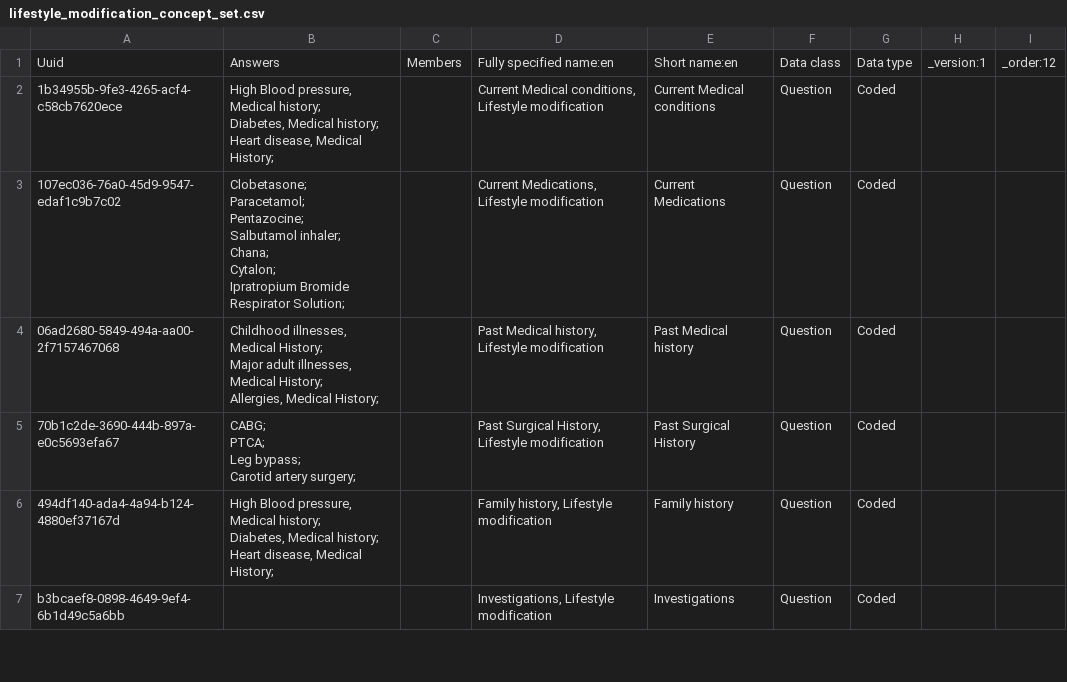
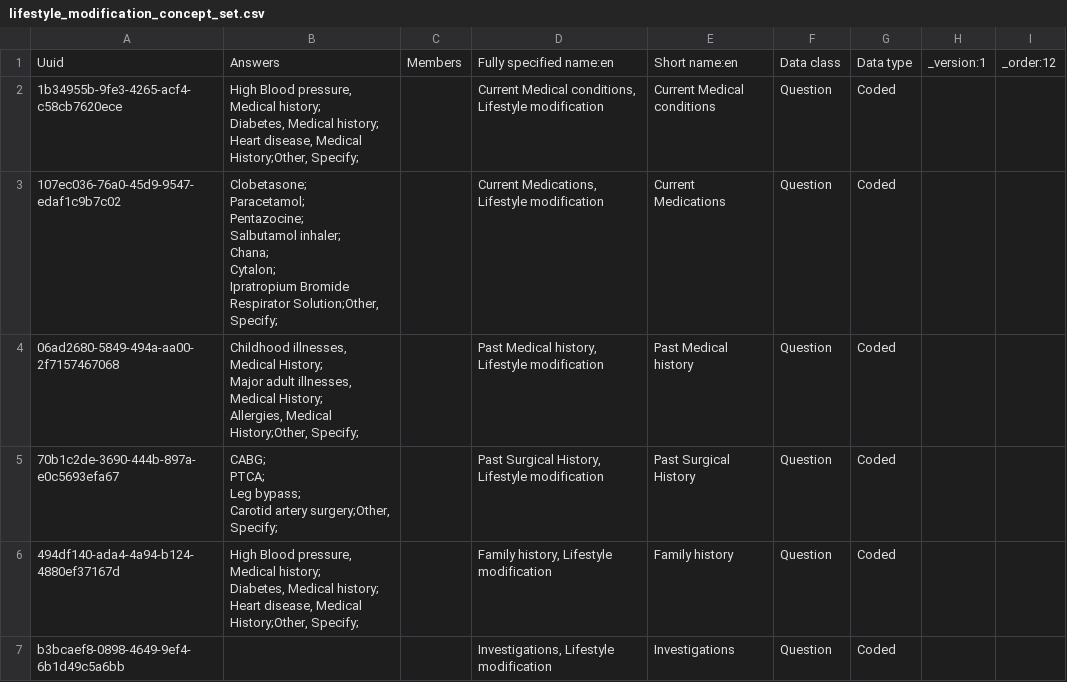
Before and after one commit to IntelliSOFT-Consulting/nextgen-metadata, a CSV file: configuration/concepts/lifestyle_modification_concept_set.csv, drawn as a sheet; only a part is shown; the diff covers the shown part only.

```diff
--- a/configuration/concepts/lifestyle_modification_concept_set.csv
+++ b/configuration/concepts/lifestyle_modification_concept_set.csv
@@ -1,22 +1,22 @@
 Uuid,Answers,Members,Fully specified name:en,Short name:en,Data class,Data type,_version:1,_order:12
-1b34955b-9fe3-4265-acf4-c58cb7620ece,"High Blood pressure, Medical history;
-Diabetes, Medical history;
-Heart disease, Medical History;",,"Current Medical conditions, Lifestyle modification",Current Medical conditions,Question,Coded,,
-107ec036-76a0-45d9-9547-edaf1c9b7c02,"Clobetasone;	
-Paracetamol;	
-Pentazocine;	
-Salbutamol inhaler;	
-Chana;	
-Cytalon;	
-Ipratropium Bromide Respirator Solution;",,"Current Medications, Lifestyle modification",Current Medications,Question,Coded,,
-06ad2680-5849-494a-aa00-2f7157467068,"Childhood illnesses, Medical History;
-Major adult illnesses, Medical History;
-Allergies, Medical History;",,"Past Medical history, Lifestyle modification",Past Medical history,Question,Coded,,
-70b1c2de-3690-444b-897a-e0c5693efa67,"CABG;	
-PTCA;	
-Leg bypass;	
-Carotid artery surgery;",,"Past Surgical History, Lifestyle modification",Past Surgical History,Question,Coded,,
-494df140-ada4-4a94-b124-4880ef37167d,"High Blood pressure, Medical history;
-Diabetes, Medical history;
-Heart disease, Medical History;",,"Family history, Lifestyle modification",Family history,Question,Coded,,
+1b34955b-9fe3-4265-acf4-c58cb7620ece,"High Blood pressure, Medical history;
+Diabetes, Medical history;
+Heart disease, Medical History;Other, Specify;",,"Current Medical conditions, Lifestyle modification",Current Medical conditions,Question,Coded,,
+107ec036-76a0-45d9-9547-edaf1c9b7c02,"Clobetasone;	
+Paracetamol;	
+Pentazocine;	
+Salbutamol inhaler;	
+Chana;	
+Cytalon;	
+Ipratropium Bromide Respirator Solution;Other, Specify;",,"Current Medications, Lifestyle modification",Current Medications,Question,Coded,,
+06ad2680-5849-494a-aa00-2f7157467068,"Childhood illnesses, Medical History;
+Major adult illnesses, Medical History;
+Allergies, Medical History;Other, Specify;",,"Past Medical history, Lifestyle modification",Past Medical history,Question,Coded,,
+70b1c2de-3690-444b-897a-e0c5693efa67,"CABG;	
+PTCA;	
+Leg bypass;	
+Carotid artery surgery;Other, Specify;",,"Past Surgical History, Lifestyle modification",Past Surgical History,Question,Coded,,
+494df140-ada4-4a94-b124-4880ef37167d,"High Blood pressure, Medical history;
+Diabetes, Medical history;
+Heart disease, Medical History;Other, Specify;",,"Family history, Lifestyle modification",Family history,Question,Coded,,
 b3bcaef8-0898-4649-9ef4-6b1d49c5a6bb,,,"Investigations, Lifestyle modification",Investigations,Question,Coded,,
```
Also changed, not shown: 5 edited cells elsewhere in this file, configuration/concepts/lifestyle_modification_concept.csv.
